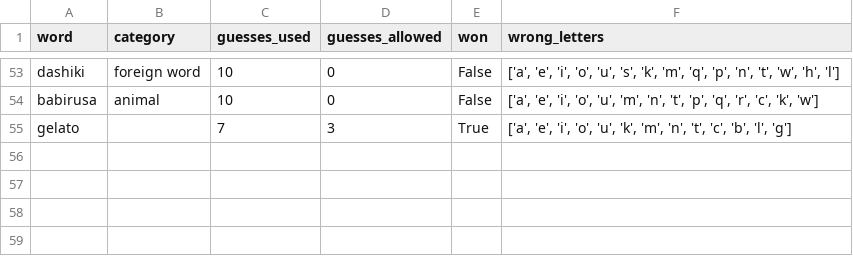
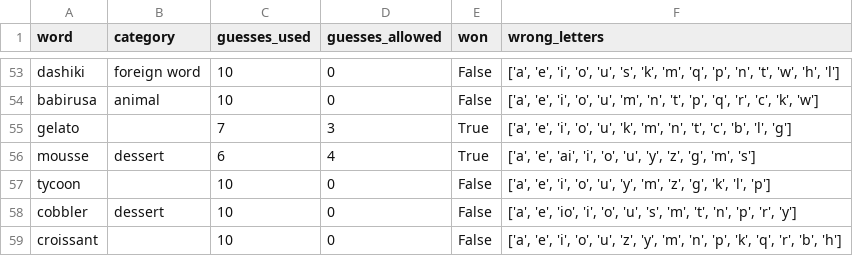
Before and after one commit to Erin-Diaz0812/hangman, a CSV file: game_results.csv, drawn as a sheet; only a part is shown, gaps mark what is left out.

```diff
--- a/game_results.csv
+++ b/game_results.csv
@@ -55 +55,5 @@ babirusa,animal,10,0,False,"['a', 'e', 'i', 'o', 'u', 'm', 'n', 't', 'p', 'q', '
 gelato,,7,3,True,"['a', 'e', 'i', 'o', 'u', 'k', 'm', 'n', 't', 'c', 'b', 'l', 'g']"
+mousse,dessert,6,4,True,"['a', 'e', 'ai', 'i', 'o', 'u', 'y', 'z', 'g', 'm', 's']"
+tycoon,,10,0,False,"['a', 'e', 'i', 'o', 'u', 'y', 'm', 'z', 'g', 'k', 'l', 'p']"
+cobbler,dessert,10,0,False,"['a', 'e', 'io', 'i', 'o', 'u', 's', 'm', 't', 'n', 'p', 'r', 'y']"
+croissant,,10,0,False,"['a', 'e', 'i', 'o', 'u', 'z', 'y', 'm', 'n', 'p', 'k', 'q', 'r', 'b', 'h']"
```
Also changed, not shown: 1 other file.
